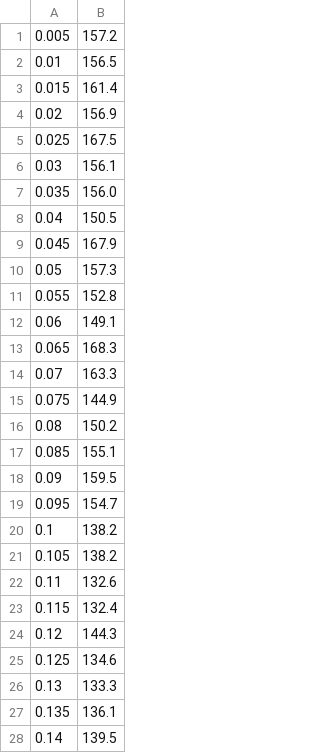
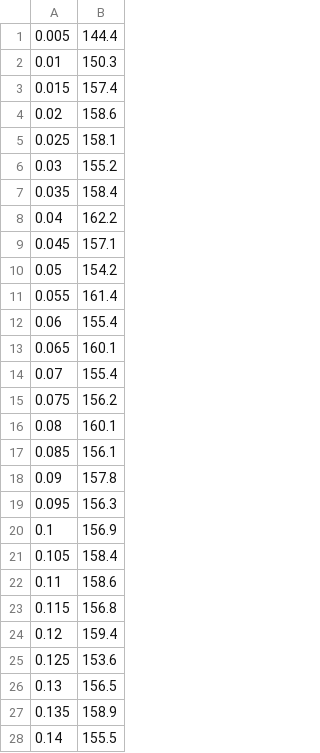
Before and after one commit to Stella051222/DSAIPG, a CSV file: src/result.csv, drawn as a sheet; only a part is shown; the diff covers the shown part only.

```diff
--- a/src/result.csv
+++ b/src/result.csv
@@ -1,28 +1,28 @@
-0.005,157.2
-0.01,156.5
-0.015,161.4
-0.02,156.9
-0.025,167.5
-0.03,156.1
-0.035,156.0
-0.04,150.5
-0.045,167.9
-0.05,157.3
-0.055,152.8
-0.06,149.1
-0.065,168.3
-0.07,163.3
-0.075,144.9
-0.08,150.2
-0.085,155.1
-0.09,159.5
-0.095,154.7
-0.1,138.2
-0.105,138.2
-0.11,132.6
-0.115,132.4
-0.12,144.3
-0.125,134.6
-0.13,133.3
-0.135,136.1
-0.14,139.5
+0.005,144.4
+0.01,150.3
+0.015,157.4
+0.02,158.6
+0.025,158.1
+0.03,155.2
+0.035,158.4
+0.04,162.2
+0.045,157.1
+0.05,154.2
+0.055,161.4
+0.06,155.4
+0.065,160.1
+0.07,155.4
+0.075,156.2
+0.08,160.1
+0.085,156.1
+0.09,157.8
+0.095,156.3
+0.1,156.9
+0.105,158.4
+0.11,158.6
+0.115,156.8
+0.12,159.4
+0.125,153.6
+0.13,156.5
+0.135,158.9
+0.14,155.5
```
Also changed, not shown: 22 edited cells elsewhere in this file, 3 other files.
